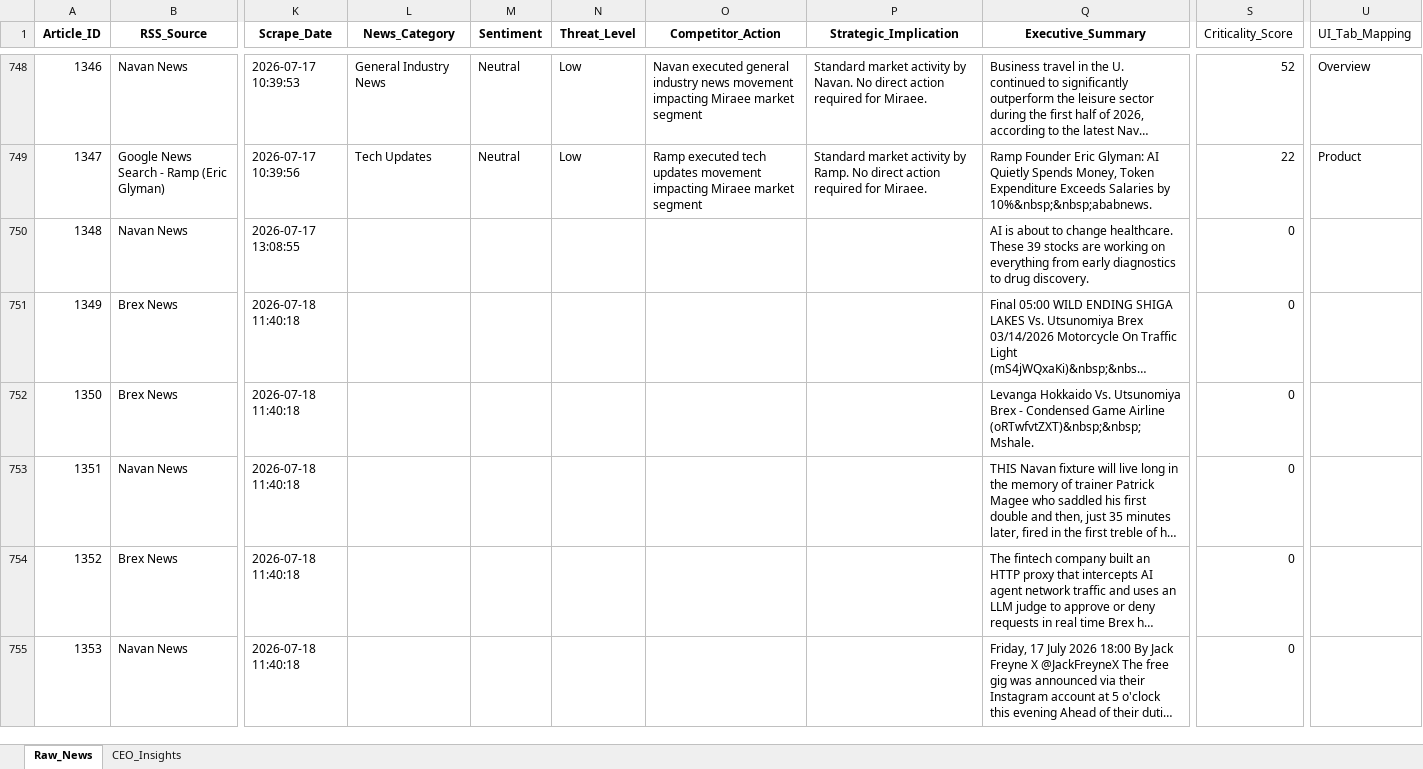
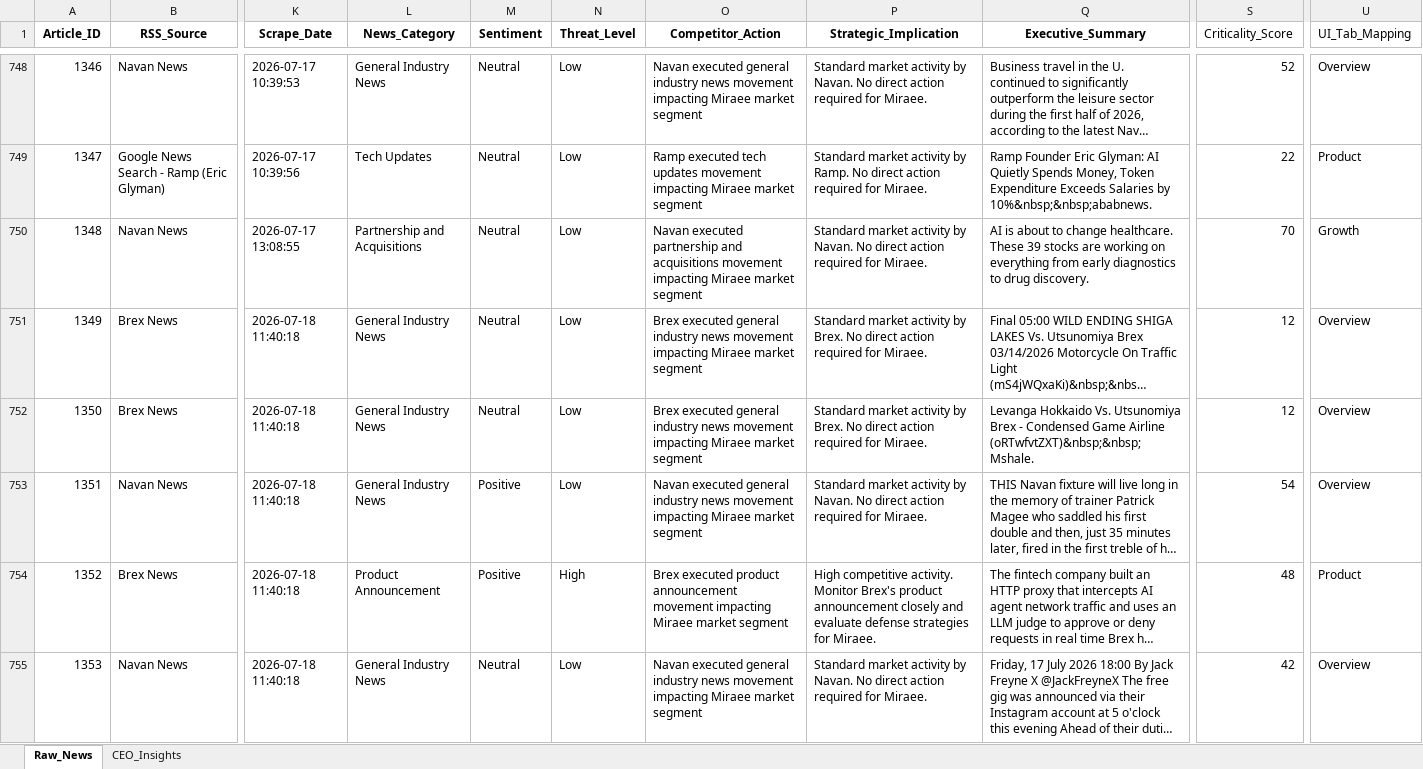
Before and after one commit to pchitlangia-maker/TabhiGroupDashboard, an Excel workbook: News_Dashboard/data/raw_news_database_Miraee.xlsx, sheet Raw_News, drawn as a sheet; only a part is shown, gaps mark what is left out; long unchanged cells end in …; values as stored, in another font and other column widths than the file's, no borders; the diff names each change by its address in the sheet, - before the commit and + after, or states it on an @@ line.

```diff
--- a/News_Dashboard/data/raw_news_database_Miraee.xlsx (sheet Raw_News)
+++ b/News_Dashboard/data/raw_news_database_Miraee.xlsx (sheet Raw_News)
-L750 (News_Category): (empty)
+L750 (News_Category): Partnership and Acquisitions
-M750:M752 (Sentiment): (empty)
+M750:M752 (Sentiment): Neutral
-N750:N753 (Threat_Level): (empty)
+N750:N753 (Threat_Level): Low
-O750 (Competitor_Action): (empty)
+O750 (Competitor_Action): Navan executed partnership and acquisitions movement impacting Miraee market segment
-P750 (Strategic_Implication): (empty)
+P750 (Strategic_Implication): Standard market activity by Navan. No direct action required for Miraee.
-S750 (Criticality_Score): 0
+S750 (Criticality_Score): 70
-U750 (UI_Tab_Mapping): (empty)
+U750 (UI_Tab_Mapping): Growth
-L751:L753 (News_Category): (empty)
+L751:L753 (News_Category): General Industry News
-O751:O752 (Competitor_Action): (empty)
+O751:O752 (Competitor_Action): Brex executed general industry news movement impacting Miraee market segment
-P751:P752 (Strategic_Implication): (empty)
+P751:P752 (Strategic_Implication): Standard market activity by Brex. No direct action required for Miraee.
-S751:S752 (Criticality_Score): 0
+S751:S752 (Criticality_Score): 12
-U751:U753 (UI_Tab_Mapping): (empty)
+U751:U753 (UI_Tab_Mapping): Overview
-M753:M754 (Sentiment): (empty)
+M753:M754 (Sentiment): Positive
-O753 (Competitor_Action): (empty)
+O753 (Competitor_Action): Navan executed general industry news movement impacting Miraee market segment
-P753 (Strategic_Implication): (empty)
+P753 (Strategic_Implication): Standard market activity by Navan. No direct action required for Miraee.
-S753 (Criticality_Score): 0
+S753 (Criticality_Score): 54
-L754 (News_Category): (empty)
+L754 (News_Category): Product Announcement
-N754 (Threat_Level): (empty)
+N754 (Threat_Level): High
-O754 (Competitor_Action): (empty)
+O754 (Competitor_Action): Brex executed product announcement movement impacting Miraee market segment
-P754 (Strategic_Implication): (empty)
+P754 (Strategic_Implication): High competitive activity. Monitor Brex's product announcement closely and evaluate defense strategies for Miraee.
-S754 (Criticality_Score): 0
+S754 (Criticality_Score): 48
-U754 (UI_Tab_Mapping): (empty)
+U754 (UI_Tab_Mapping): Product
-L755 (News_Category): (empty)
+L755 (News_Category): General Industry News
-M755 (Sentiment): (empty)
+M755 (Sentiment): Neutral
-N755 (Threat_Level): (empty)
+N755 (Threat_Level): Low
-O755 (Competitor_Action): (empty)
+O755 (Competitor_Action): Navan executed general industry news movement impacting Miraee market segment
-P755 (Strategic_Implication): (empty)
+P755 (Strategic_Implication): Standard market activity by Navan. No direct action required for Miraee.
-S755 (Criticality_Score): 0
+S755 (Criticality_Score): 42
-U755 (UI_Tab_Mapping): (empty)
+U755 (UI_Tab_Mapping): Overview
```
Also changed, not shown: sheet CEO_Insights, News_Dashboard/data/raw_news_database_Mondee.xlsx, News_Intelligence/output/raw_news_database_Miraee.xlsx, 3 other files.
